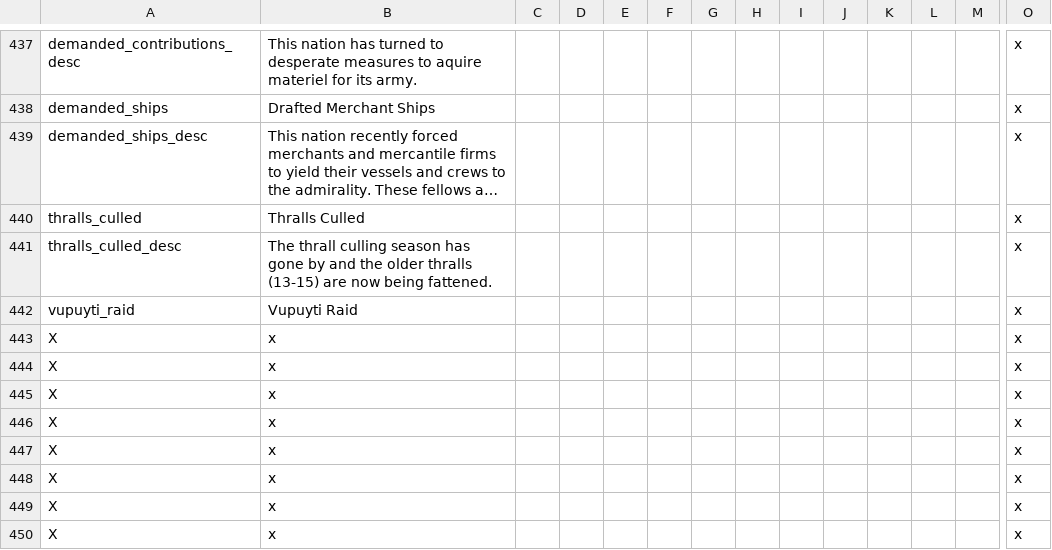
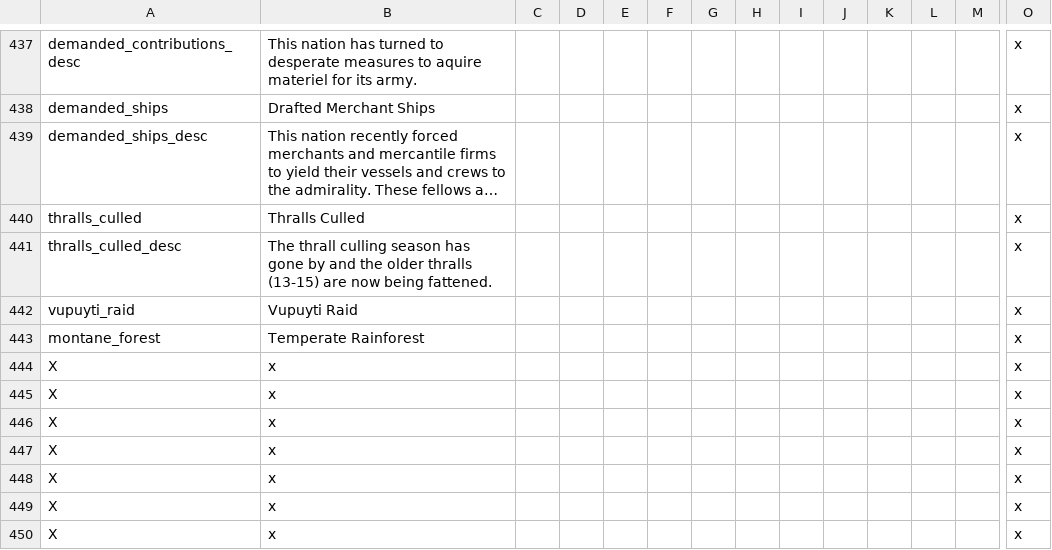
Before and after one commit to Gubelio/GGG, a CSV file: GGG/localisation/00_GGG_misc2.csv, drawn as a sheet; only a part is shown, gaps mark what is left out; the shorter side is filled out with more unchanged rows; long unchanged cells end in …; rows hold the shown columns only; the diff names each change by its address in the sheet, - before the commit and + after, or states it on an @@ line.

Commit message:
temperate rainforest

```diff
--- a/GGG/localisation/00_GGG_misc2.csv
+++ b/GGG/localisation/00_GGG_misc2.csv
+row 443: montane_forest | Temperate Rainforest |  |  |  |  |  |  |  |  |  |  |  | x
```
Also changed, not shown: GGG/localisation/00_GGG_misc.csv, 19 other files.
